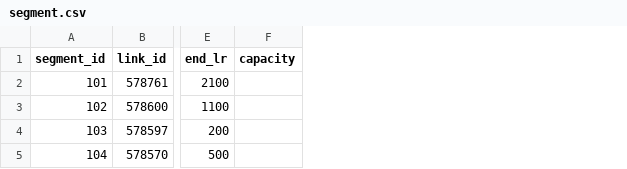
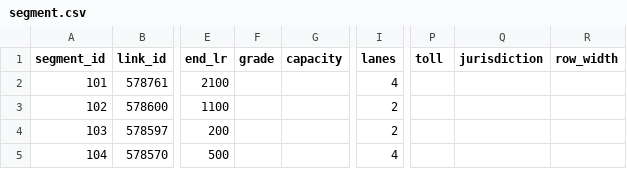
Before and after one commit to zephyr-data-specs/GMNS, a CSV file: Small_Network_Examples/Freeway_Interchange/segment.csv, drawn as a sheet; only a part is shown, gaps mark what is left out; the diff names each change by its address in the sheet, - before the commit and + after, or states it on an @@ line.

```diff
--- a/Small_Network_Examples/Freeway_Interchange/segment.csv
+++ b/Small_Network_Examples/Freeway_Interchange/segment.csv
+column F (grade), empty
+column I (lanes), rows 2-5: 4 | 2 | 2 | 4
+column P (toll), empty
+column Q (jurisdiction), empty
+column R (row_width), empty
```
Also changed, not shown: Small_Network_Examples/Freeway_Interchange/link.csv, Small_Network_Examples/Freeway_Interchange/segment_lane.csv.
